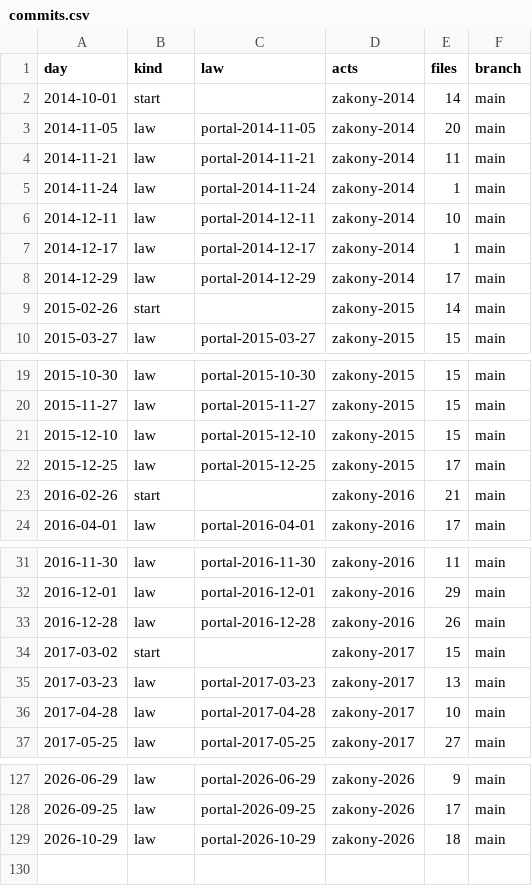
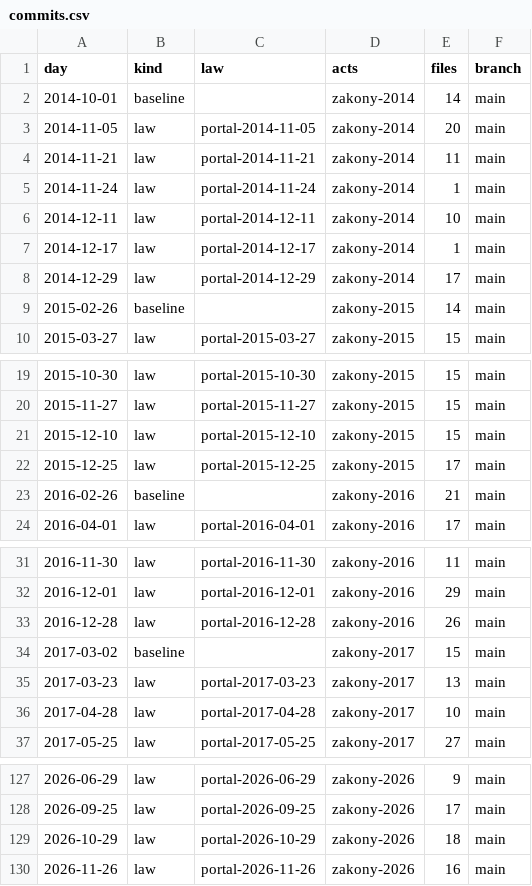
Before and after one commit to lexifina/russia-smolensk-law, a CSV file: data/commits.csv, drawn as a sheet; only a part is shown, gaps mark what is left out; the diff covers the shown part only.

Commit message:
Documentation, tables, tools and REPRODUCE.md
Appended 1 commits to 65e8ea241d6e; corpus sha256 5f07361a114cd73787ac0cfab2b49da7955f9ec67e9c808d27cf987576cd0848, data retrieved 2026-11-27.

Kind: documentation
Check: ru-pravo-smolensk-20261127T055316Z

```diff
--- a/data/commits.csv
+++ b/data/commits.csv
@@ -1,3 +1,3 @@
 day,kind,law,acts,files,branch
-2014-10-01,start,,zakony-2014,14,main
+2014-10-01,baseline,,zakony-2014,14,main
 2014-11-05,law,portal-2014-11-05,zakony-2014,20,main
@@ -8,3 +8,3 @@ day,kind,law,acts,files,branch
 2014-12-29,law,portal-2014-12-29,zakony-2014,17,main
-2015-02-26,start,,zakony-2015,14,main
+2015-02-26,baseline,,zakony-2015,14,main
 2015-03-27,law,portal-2015-03-27,zakony-2015,15,main
@@ -22,3 +22,3 @@ day,kind,law,acts,files,branch
 2015-12-25,law,portal-2015-12-25,zakony-2015,17,main
-2016-02-26,start,,zakony-2016,21,main
+2016-02-26,baseline,,zakony-2016,21,main
 2016-04-01,law,portal-2016-04-01,zakony-2016,17,main
@@ -33,3 +33,3 @@ day,kind,law,acts,files,branch
 2016-12-28,law,portal-2016-12-28,zakony-2016,26,main
-2017-03-02,start,,zakony-2017,15,main
+2017-03-02,baseline,,zakony-2017,15,main
 2017-03-23,law,portal-2017-03-23,zakony-2017,13,main
@@ -129 +129,2 @@ day,kind,law,acts,files,branch
 2026-10-29,law,portal-2026-10-29,zakony-2026,18,main
+2026-11-26,law,portal-2026-11-26,zakony-2026,16,main
```
Also changed, not shown: 9 edited cells elsewhere in this file, data/laws.csv, 26 other files.
